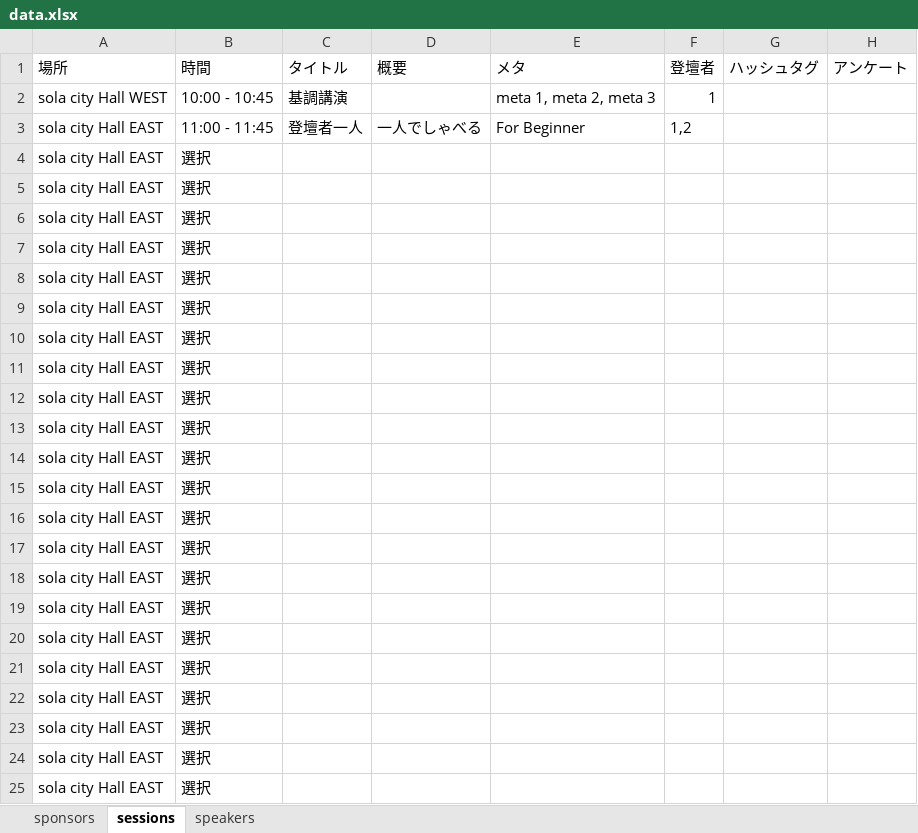
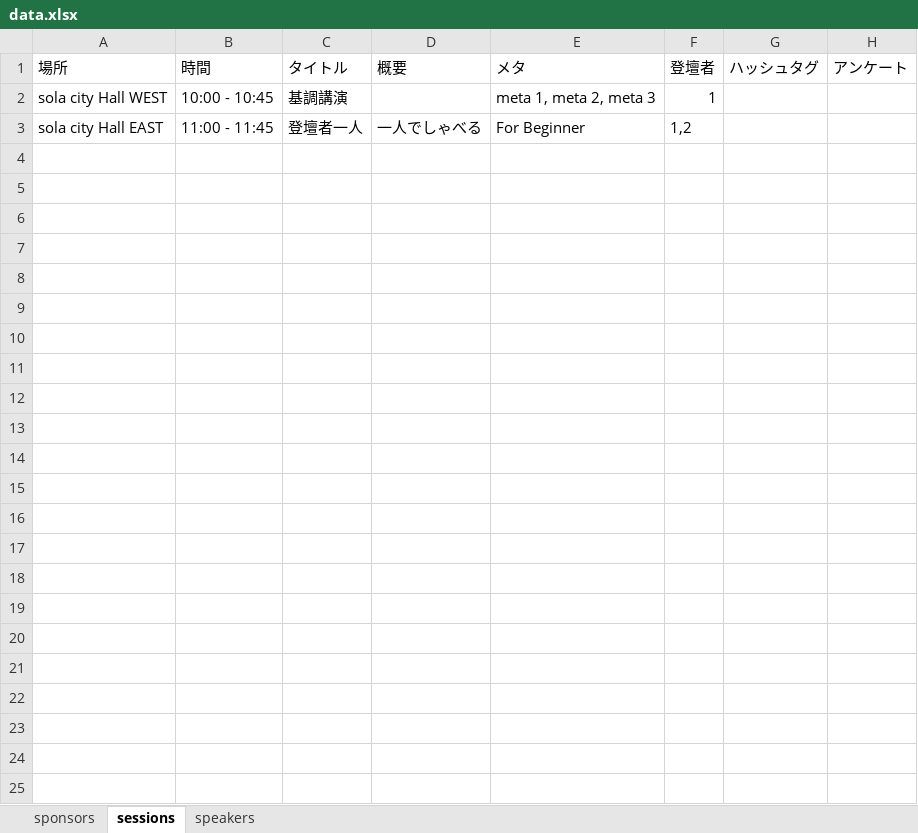
Before and after one commit to jsug-projects/spring-fest-2019, an Excel workbook: data.xlsx, sheet sessions, drawn as a sheet; values as stored, in another font and other column widths than the file's, no borders; the diff names each change by its address in the sheet, - before the commit and + after, or states it on an @@ line.

```diff
--- a/data.xlsx (sheet sessions)
+++ b/data.xlsx (sheet sessions)
-row 4: sola city Hall EAST | 選択
-row 5: sola city Hall EAST | 選択
-row 6: sola city Hall EAST | 選択
-row 7: sola city Hall EAST | 選択
-row 8: sola city Hall EAST | 選択
-row 9: sola city Hall EAST | 選択
-row 10: sola city Hall EAST | 選択
-row 11: sola city Hall EAST | 選択
-row 12: sola city Hall EAST | 選択
-row 13: sola city Hall EAST | 選択
-row 14: sola city Hall EAST | 選択
-row 15: sola city Hall EAST | 選択
-row 16: sola city Hall EAST | 選択
-row 17: sola city Hall EAST | 選択
-row 18: sola city Hall EAST | 選択
-row 19: sola city Hall EAST | 選択
-row 20: sola city Hall EAST | 選択
-row 21: sola city Hall EAST | 選択
-row 22: sola city Hall EAST | 選択
-row 23: sola city Hall EAST | 選択
-row 24: sola city Hall EAST | 選択
-row 25: sola city Hall EAST | 選択
```
Also changed, not shown: 21 other files.
